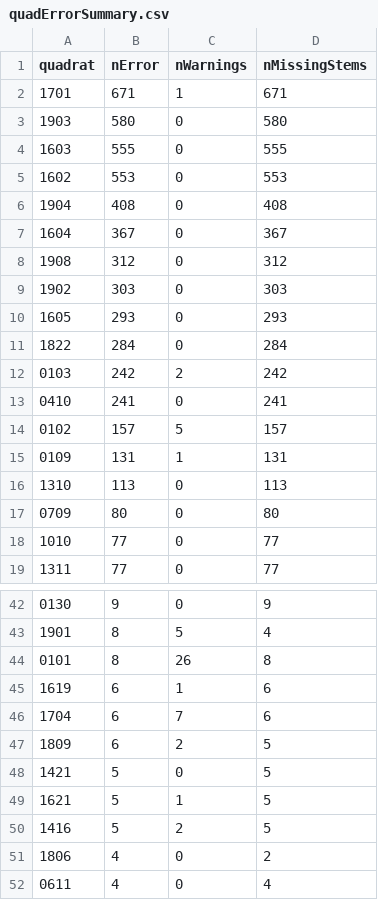
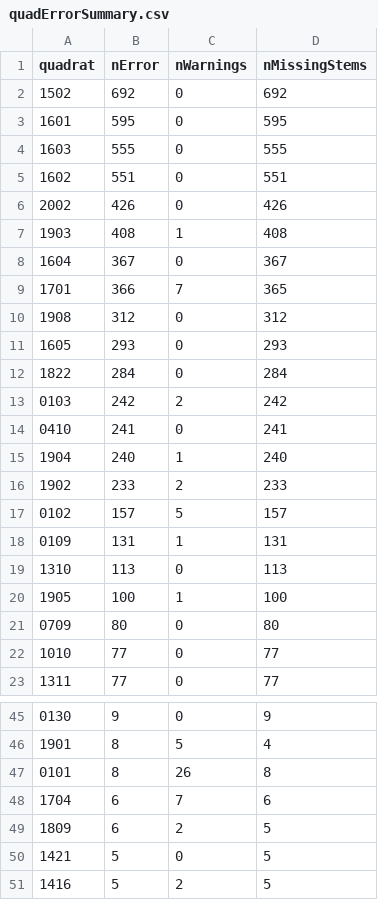
Before and after one commit to SCBI-ForestGEO/2023census, a CSV file: QAQC_reports/quadErrorSummary.csv, drawn as a sheet; only a part is shown, gaps mark what is left out; the shorter side is filled out with more unchanged rows; the diff covers the shown part only.

```diff
--- a/QAQC_reports/quadErrorSummary.csv
+++ b/QAQC_reports/quadErrorSummary.csv
@@ -1,10 +1,11 @@
 "quadrat","nError","nWarnings","nMissingStems"
-"1701",671,1,671
-"1903",580,0,580
+"1502",692,0,692
+"1601",595,0,595
 "1603",555,0,555
-"1602",553,0,553
-"1904",408,0,408
+"1602",551,0,551
+"2002",426,0,426
+"1903",408,1,408
 "1604",367,0,367
+"1701",366,7,365
 "1908",312,0,312
-"1902",303,0,303
 "1605",293,0,293
@@ -13,2 +14,4 @@
 "0410",241,0,241
+"1904",240,1,240
+"1902",233,2,233
 "0102",157,5,157
@@ -16,2 +19,3 @@
 "1310",113,0,113
+"1905",100,1,100
 "0709",80,0,80
@@ -44,3 +47,2 @@
 "0101",8,26,8
-"1619",6,1,6
 "1704",6,7,6
@@ -48,3 +50,2 @@
 "1421",5,0,5
-"1621",5,1,5
 "1416",5,2,5
```
Also changed, not shown: 4 added rows, 4 removed rows and 2 edited cells elsewhere in this file, QAQC_reports/allWarnings.csv, QAQC_reports/quadErrorTable.csv, 7 other files.
